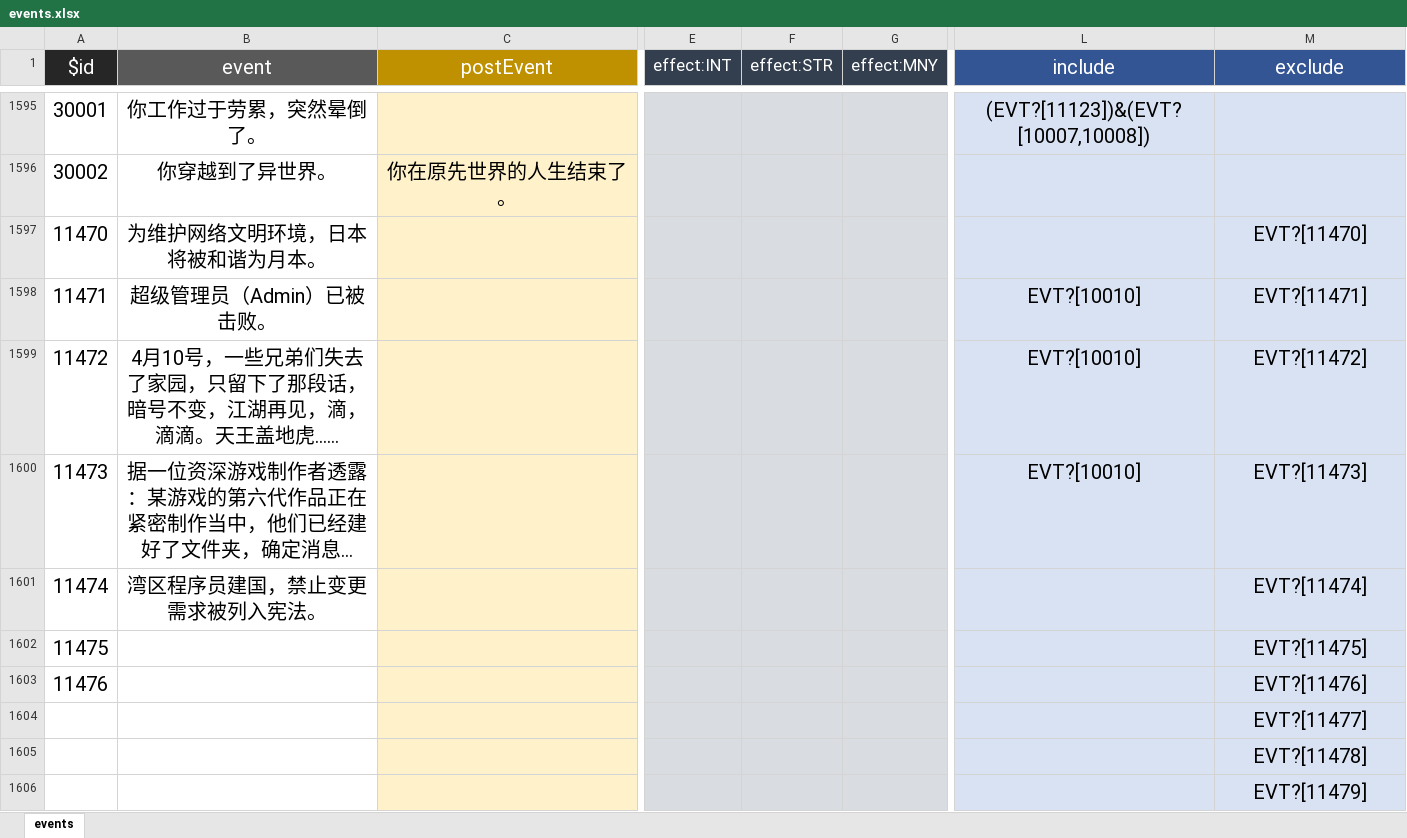
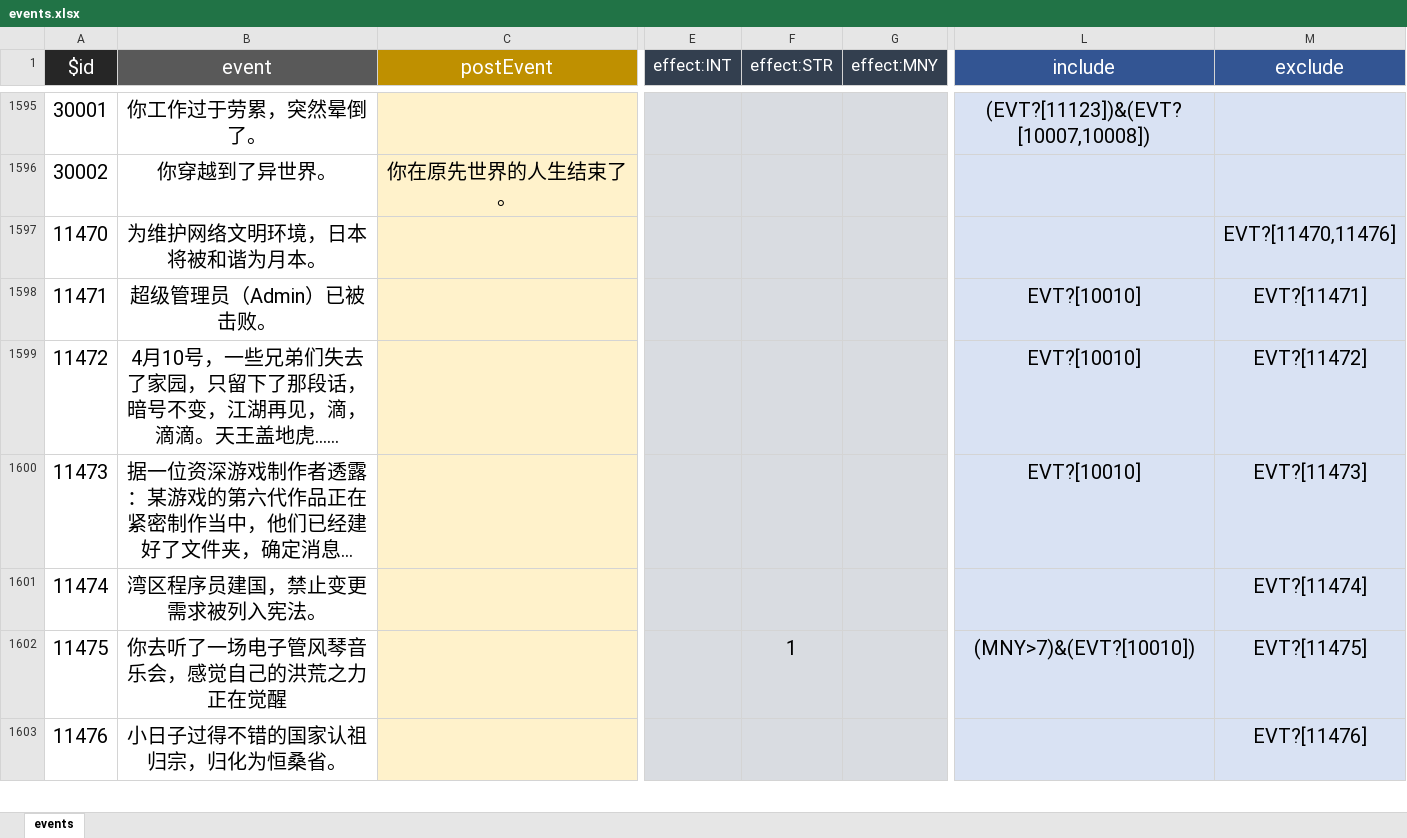
Before and after one commit to xiesean/lifeRestart, an Excel workbook: data/events.xlsx, sheet events, drawn as a sheet; only a part is shown, gaps mark what is left out; long unchanged cells end in …; values as stored, in another font and other column widths than the file's, no borders; removed rows and columns are numbered as before the commit, all else as after; rows hold the shown columns only; the diff covers the shown part only; the diff names each change by its address in the sheet, - before the commit and + after, or states it on an @@ line.

```diff
--- a/data/events.xlsx (sheet events)
+++ b/data/events.xlsx (sheet events)
-M1597 (exclude): EVT?[11470]
+M1597 (exclude): EVT?[11470,11476]
-B1602 (event): (empty)
+B1602 (event): 你去听了一场电子管风琴音乐会，感觉自己的洪荒之力正在觉醒
-F1602 (effect:STR): (empty)
+F1602 (effect:STR): 1
-L1602 (include): (empty)
+L1602 (include): (MNY>7)&(EVT?[10010])
-B1603 (event): (empty)
+B1603 (event): 小日子过得不错的国家认祖归宗，归化为恒桑省。
-row 1604:  |  |  |  |  |  |  | EVT?[11477]
-row 1605:  |  |  |  |  |  |  | EVT?[11478]
-row 1606:  |  |  |  |  |  |  | EVT?[11479]
```
Also changed, not shown: 7 added rows, 2 removed rows and 9 edited cells elsewhere in this sheet, data/age.xlsx, data/specialthanks.xlsx, 3 other files.
